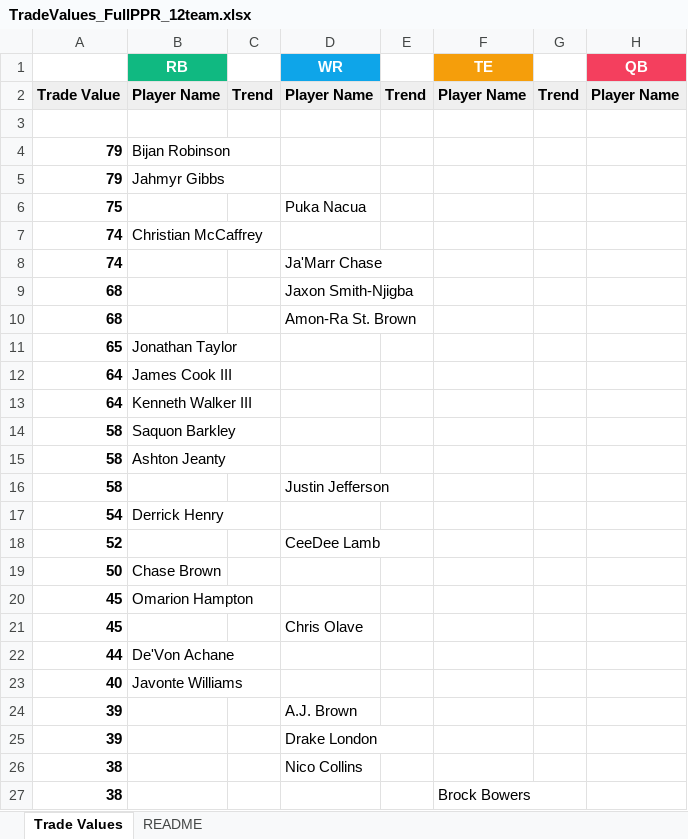
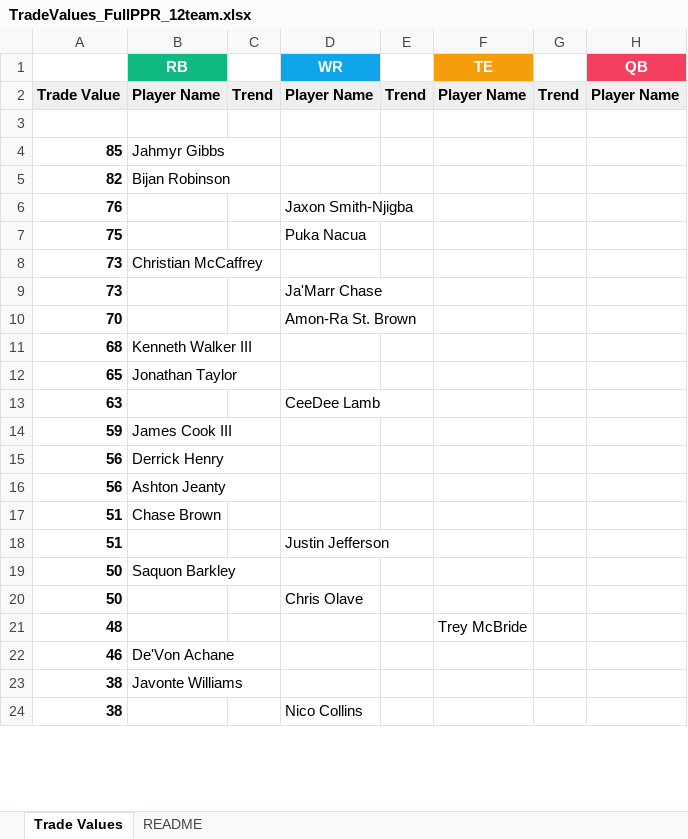
Before and after one commit to seoularpro/OddsVis, an Excel workbook: TradeValueSheets/TradeValues_FullPPR_12team.xlsx, sheet Trade Values, drawn as a sheet; only a part is shown; values as stored, in another font and other column widths than the file's, no borders; removed rows and columns are numbered as before the commit, all else as after; the diff covers the shown part only; the diff names each change by its address in the sheet, - before the commit and + after, or states it on an @@ line.

```diff
--- a/TradeValueSheets/TradeValues_FullPPR_12team.xlsx (sheet Trade Values)
+++ b/TradeValueSheets/TradeValues_FullPPR_12team.xlsx (sheet Trade Values)
-row 4: 79 | Bijan Robinson
-A4: 79
+A4: 85
+row 5: 82 | Bijan Robinson
+row 6: 76 |  |  | Jaxon Smith-Njigba
-A8:A9: 74
+A8:A9: 73
-row 9: 68 |  |  | Jaxon Smith-Njigba
+row 10: 70 |  |  | Amon-Ra St. Brown
-B11 (RB): (empty)
+B11 (RB): Kenneth Walker III
-D11 (WR): Amon-Ra St. Brown
+D11 (WR): (empty)
-row 12: 64 | James Cook III
-row 13: 64 | Kenneth Walker III
-row 14: 58 | Saquon Barkley
-row 15: 58 | Ashton Jeanty
-row 16: 58 |  |  | Justin Jefferson
-row 17: 54 | Derrick Henry
-A13: 52
+A13: 63
+row 14: 59 | James Cook III
+row 15: 56 | Derrick Henry
+row 16: 56 | Ashton Jeanty
+row 17: 51 | Chase Brown
+row 18: 51 |  |  | Justin Jefferson
-B19 (RB): Chase Brown
+B19 (RB): Saquon Barkley
-row 20: 45 | Omarion Hampton
-A20: 45
+A20: 50
-row 22: 44 | De'Von Achane
-row 23: 40 | Javonte Williams
-row 24: 39 |  |  | A.J. Brown
-row 25: 39 |  |  | Drake London
+row 21: 48 |  |  |  |  | Trey McBride
+row 22: 46 | De'Von Achane
+row 23: 38 | Javonte Williams
-row 27: 38 |  |  |  |  | Brock Bowers
```
Also changed, not shown: 33 added rows, 30 removed rows and 28 edited cells elsewhere in this sheet, sheet README, TradeValueSheets/TradeValues_HalfPPR_10team.xlsx, TradeValueSheets/TradeValues_HalfPPR_12team.xlsx, 36 other files.
